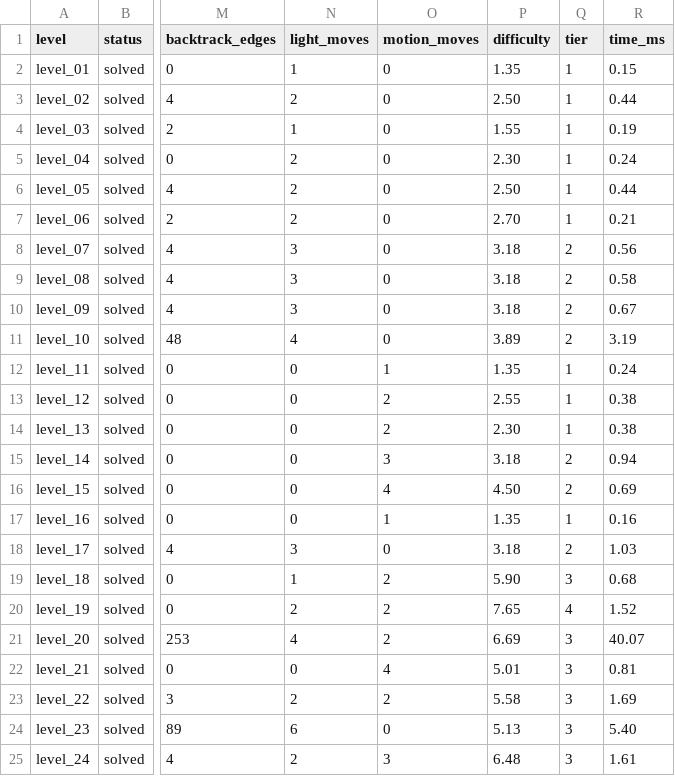
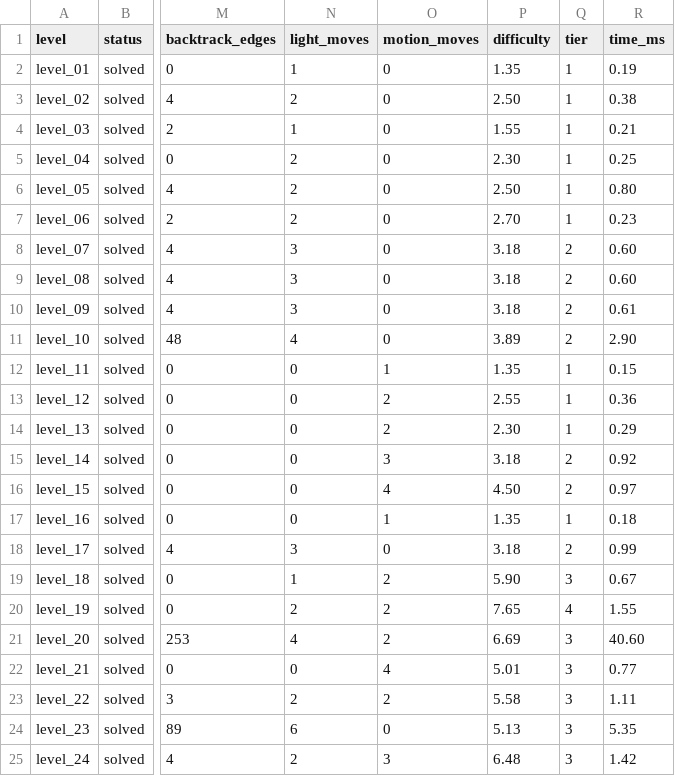
Before and after one commit to eyazan/gaploom, a CSV file: reports/solver_metrics.csv, drawn as a sheet; only a part is shown, gaps mark what is left out; the diff names each change by its address in the sheet, - before the commit and + after, or states it on an @@ line.

```diff
--- a/reports/solver_metrics.csv
+++ b/reports/solver_metrics.csv
-R2 (time_ms): 0.15
+R2 (time_ms): 0.19
-R3 (time_ms): 0.44
+R3 (time_ms): 0.38
-R4 (time_ms): 0.19
+R4 (time_ms): 0.21
-R5 (time_ms): 0.24
+R5 (time_ms): 0.25
-R6 (time_ms): 0.44
+R6 (time_ms): 0.80
-R7 (time_ms): 0.21
+R7 (time_ms): 0.23
-R8 (time_ms): 0.56
+R8 (time_ms): 0.60
-R9 (time_ms): 0.58
+R9 (time_ms): 0.60
-R10 (time_ms): 0.67
+R10 (time_ms): 0.61
-R11 (time_ms): 3.19
+R11 (time_ms): 2.90
-R12 (time_ms): 0.24
+R12 (time_ms): 0.15
-R13 (time_ms): 0.38
+R13 (time_ms): 0.36
-R14 (time_ms): 0.38
+R14 (time_ms): 0.29
-R15 (time_ms): 0.94
+R15 (time_ms): 0.92
-R16 (time_ms): 0.69
+R16 (time_ms): 0.97
-R17 (time_ms): 0.16
+R17 (time_ms): 0.18
-R18 (time_ms): 1.03
+R18 (time_ms): 0.99
-R19 (time_ms): 0.68
+R19 (time_ms): 0.67
-R20 (time_ms): 1.52
+R20 (time_ms): 1.55
-R21 (time_ms): 40.07
+R21 (time_ms): 40.60
-R22 (time_ms): 0.81
+R22 (time_ms): 0.77
-R23 (time_ms): 1.69
+R23 (time_ms): 1.11
-R24 (time_ms): 5.40
+R24 (time_ms): 5.35
-R25 (time_ms): 1.61
+R25 (time_ms): 1.42
```
Also changed, not shown: 5 other files.
